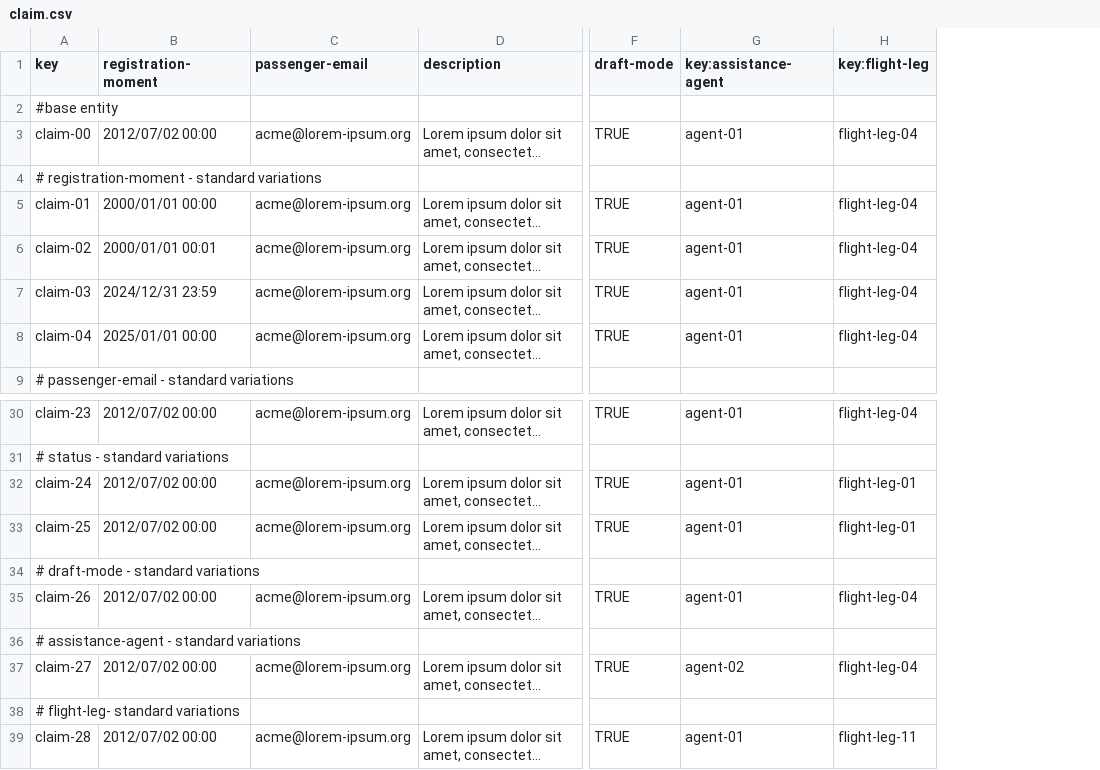
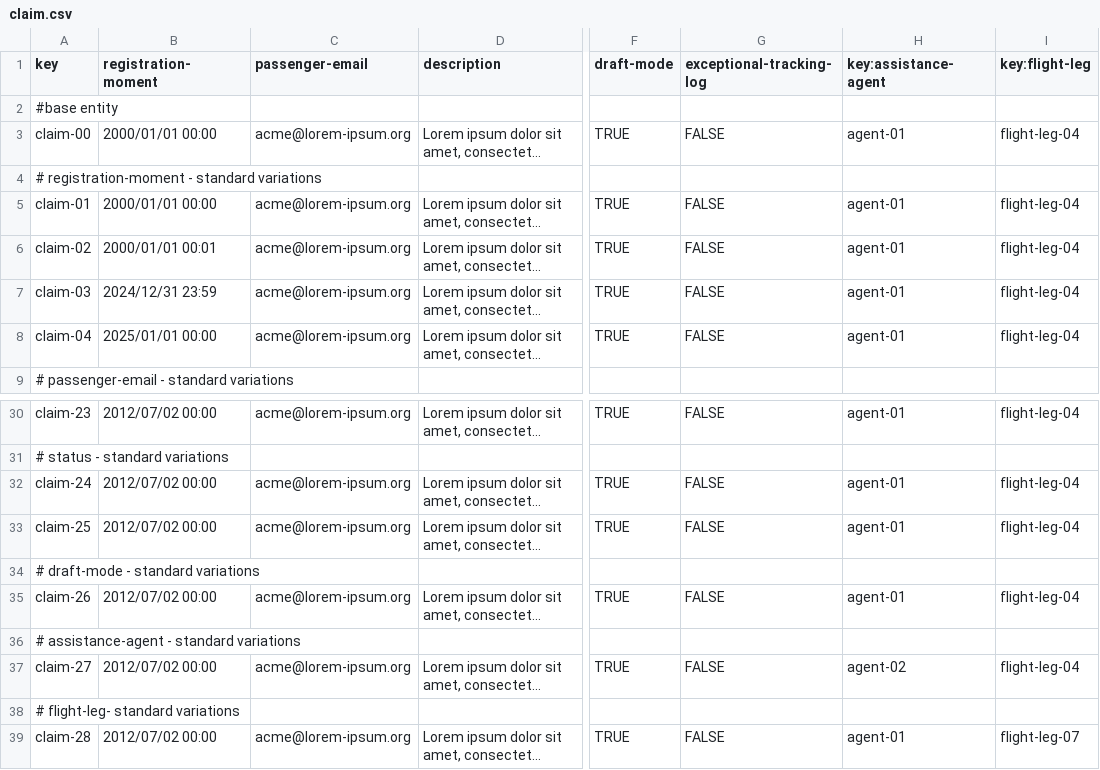
Before and after one commit to sfernandez07/DP2-C.004, a CSV file: src/main/resources/WEB-INF/data/sample/claim.csv, drawn as a sheet; only a part is shown, gaps mark what is left out; long unchanged cells end in …; addresses are those after the commit; the diff names each change by its address in the sheet, - before the commit and + after, or states it on an @@ line.

Commit message:
Añadido Tracking Log Extra

```diff
--- a/src/main/resources/WEB-INF/data/sample/claim.csv
+++ b/src/main/resources/WEB-INF/data/sample/claim.csv
+column G (exceptional-tracking-log), rows 3-8: FALSE |  | FALSE | FALSE | FALSE | FALSE; rows 30-39: FALSE |  | FALSE | FALSE |  | FALSE |  | FALSE |  | FALSE
-B3 (registration-moment): 2012/07/02 00:00
+B3 (registration-moment): 2000/01/01 00:00
-I32:I33 (key:flight-leg): flight-leg-01
+I32:I33 (key:flight-leg): flight-leg-04
-I39 (key:flight-leg): flight-leg-11
+I39 (key:flight-leg): flight-leg-07
```
Also changed, not shown: 4 other files.
